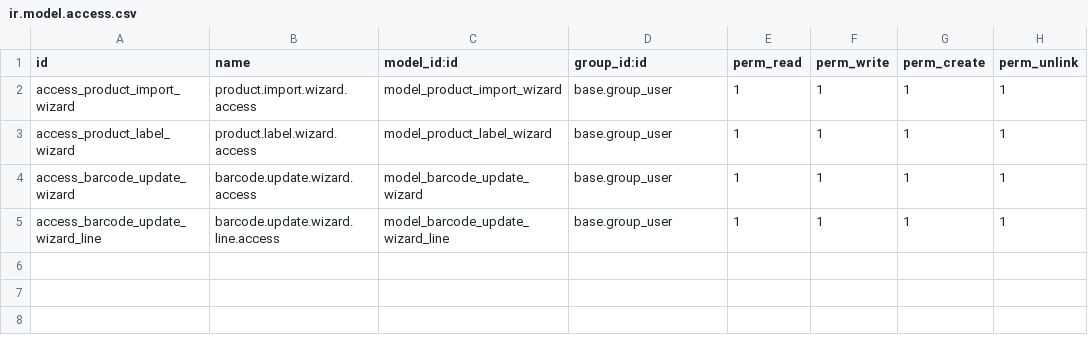
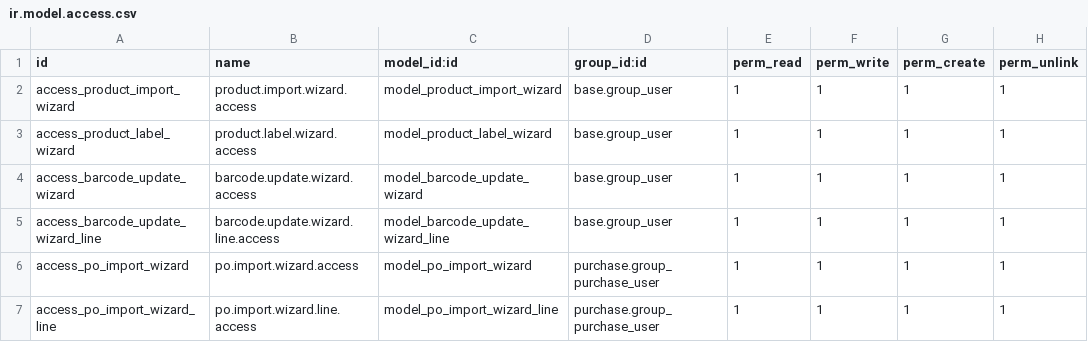
Before and after one commit to sheltonfreddy/labodega, a CSV file: product_csv_import/security/ir.model.access.csv, drawn as a sheet.

Commit message:
po import wizard

```diff
--- a/product_csv_import/security/ir.model.access.csv
+++ b/product_csv_import/security/ir.model.access.csv
@@ -5 +5,3 @@ access_barcode_update_wizard,barcode.update.wizard.access,model_barcode_update_w
 access_barcode_update_wizard_line,barcode.update.wizard.line.access,model_barcode_update_wizard_line,base.group_user,1,1,1,1
+access_po_import_wizard,po.import.wizard.access,model_po_import_wizard,purchase.group_purchase_user,1,1,1,1
+access_po_import_wizard_line,po.import.wizard.line.access,model_po_import_wizard_line,purchase.group_purchase_user,1,1,1,1
```
Also changed, not shown: 6 other files.
